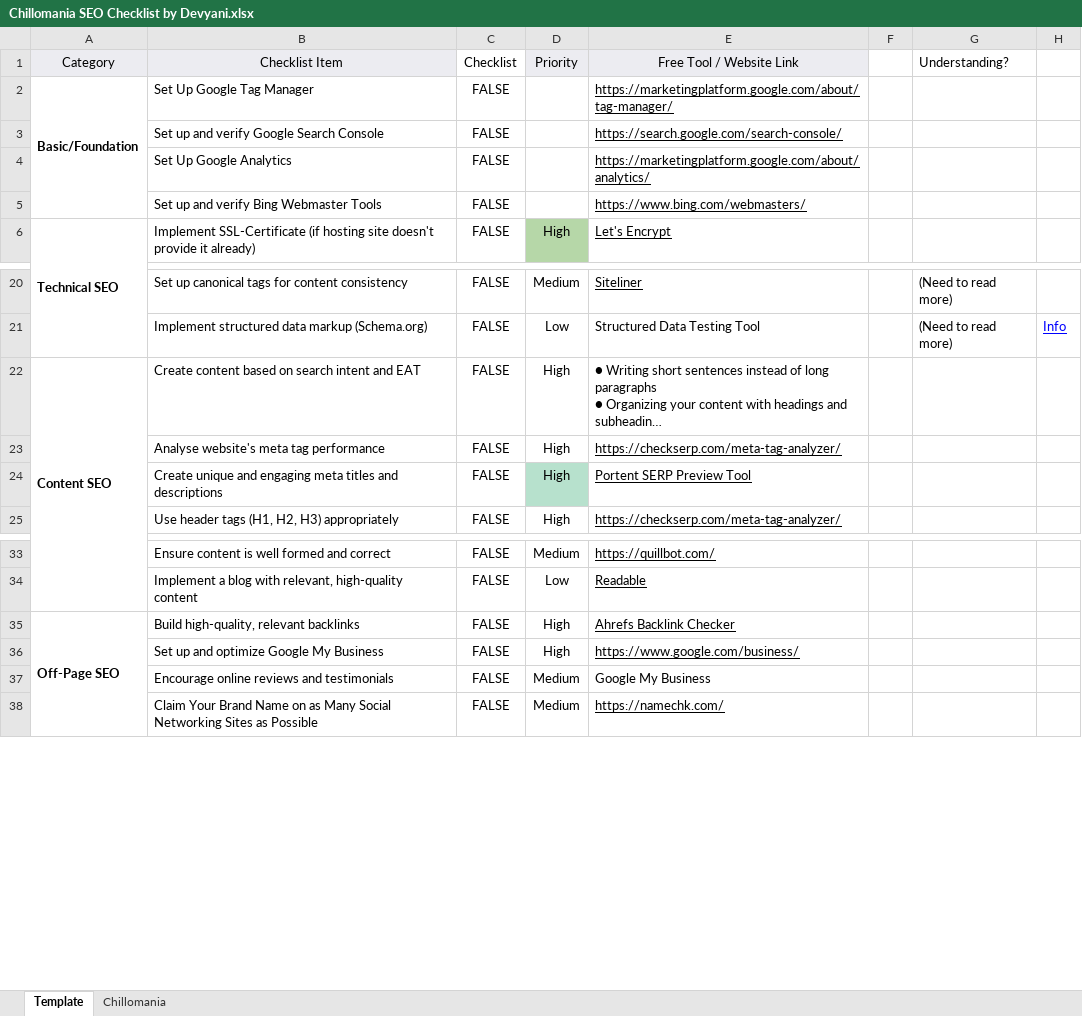
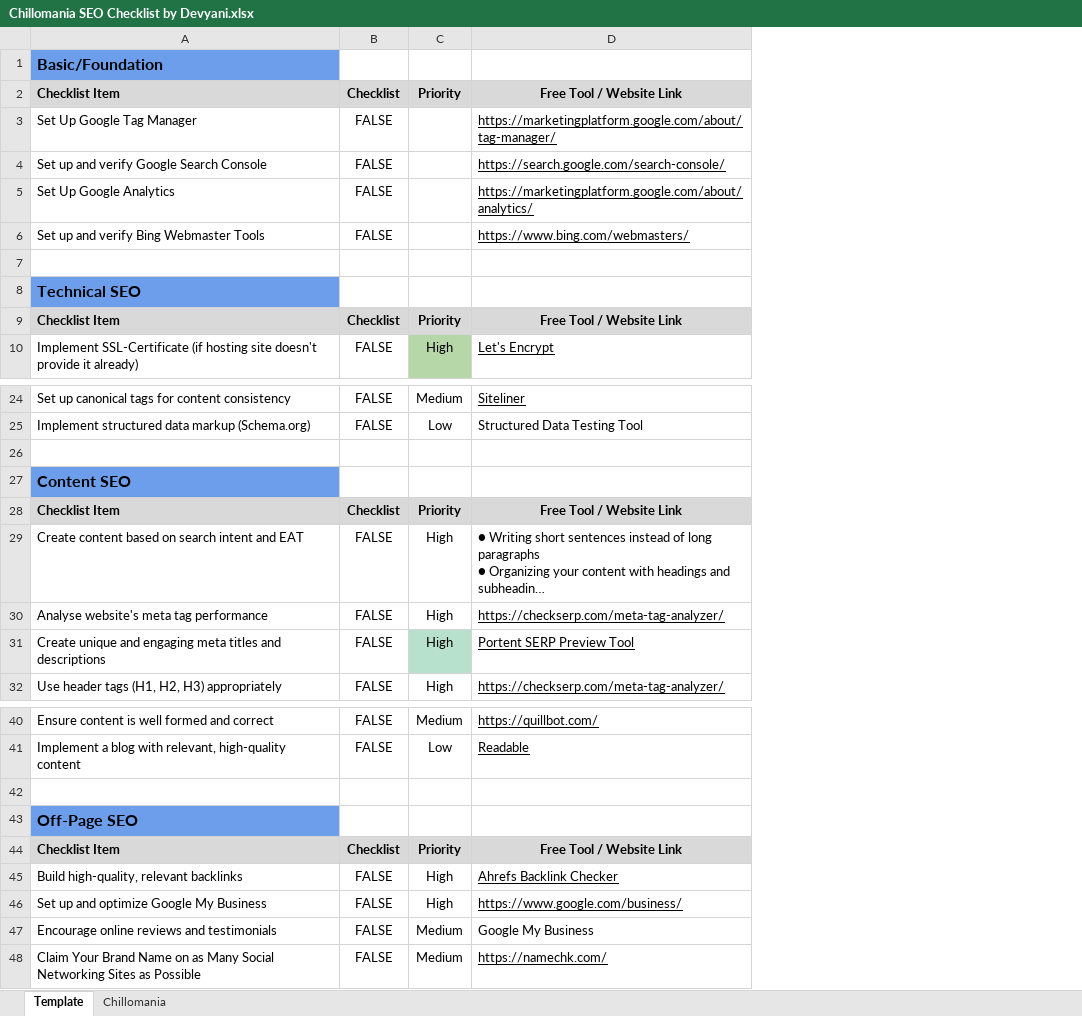
Before and after one commit to srivastava-devyani/SEO-Tool-Provider-Matrix, an Excel workbook: Chillomania SEO Checklist by Devyani.xlsx, sheet Template, drawn as a sheet; only a part is shown, gaps mark what is left out; long unchanged cells end in …; values as stored, in another font and other column widths than the file's, no borders; charts and pictures and conditional formats not drawn; removed rows and columns are numbered as before the commit, all else as after; the diff names each change by its address in the sheet, - before the commit and + after, or states it on an @@ line.

```diff
--- a/Chillomania SEO Checklist by Devyani.xlsx (sheet Template)
+++ b/Chillomania SEO Checklist by Devyani.xlsx (sheet Template)
-column A, rows 1-6: Category | Basic/Foundation |  |  |  | Technical SEO; row 22: Content SEO; row 35: Off-Page SEO
-column F, empty
-column G, row 1: Understanding?; rows 20-21: (Need to read more) | (Need to read more)
-column H, row 21: Info
+row 1: Basic/Foundation
-A2:D2 bold: off
+A2:D2 bold: on
-A2 alignment: center
+A2 alignment: left
-B2 fill: none
+B2 fill: #D9D9D9
+row 7: (empty)
+row 8: Technical SEO
+row 9: Checklist Item | Checklist | Priority | Free Tool / Website Link
+row 26: (empty)
+row 27: Content SEO
+row 28: Checklist Item | Checklist | Priority | Free Tool / Website Link
+row 42: (empty)
+row 43: Off-Page SEO
+row 44: Checklist Item | Checklist | Priority | Free Tool / Website Link
```
Also changed, not shown: sheet Chillomania.
